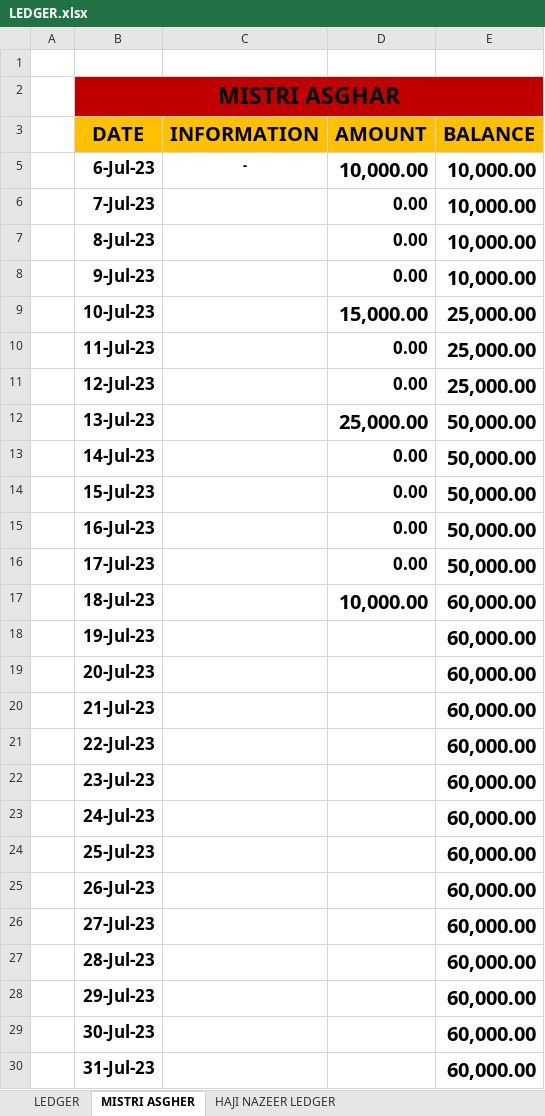
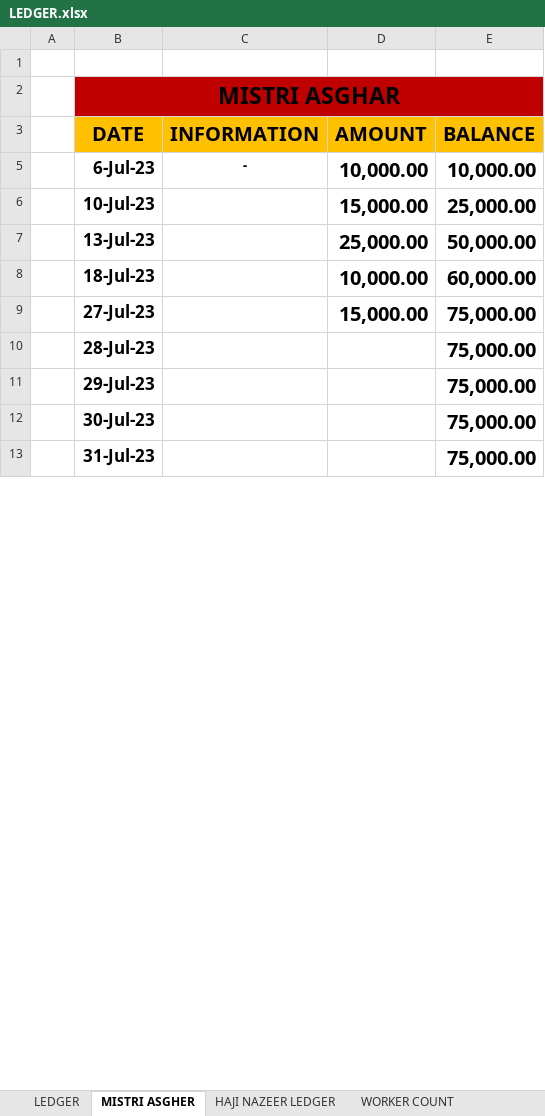
Before and after one commit to Mabbii/HouseContsructionLedger, an Excel workbook: LEDGER.xlsx, sheet MISTRI ASGHER, drawn as a sheet; only a part is shown; values as stored, in another font and other column widths than the file's, no borders; removed rows and columns are numbered as before the commit, all else as after; the diff covers the shown part only; the diff names each change by its address in the sheet, - before the commit and + after, or states it on an @@ line.

```diff
--- a/LEDGER.xlsx (sheet MISTRI ASGHER)
+++ b/LEDGER.xlsx (sheet MISTRI ASGHER)
+sheet tab: WORKER COUNT
-row 6:  | 7-Jul-23 |  | 0.00 | 10,000.00
-row 7:  | 8-Jul-23 |  | 0.00 | 10,000.00
-row 8:  | 9-Jul-23 |  | 0.00 | 10,000.00
-row 10:  | 11-Jul-23 |  | 0.00 | 25,000.00
-row 11:  | 12-Jul-23 |  | 0.00 | 25,000.00
-row 13:  | 14-Jul-23 |  | 0.00 | 50,000.00
-row 14:  | 15-Jul-23 |  | 0.00 | 50,000.00
-row 15:  | 16-Jul-23 |  | 0.00 | 50,000.00
-row 16:  | 17-Jul-23 |  | 0.00 | 50,000.00
-row 18:  | 19-Jul-23 |  |  | 60,000.00
-row 19:  | 20-Jul-23 |  |  | 60,000.00
-row 20:  | 21-Jul-23 |  |  | 60,000.00
-row 21:  | 22-Jul-23 |  |  | 60,000.00
-row 22:  | 23-Jul-23 |  |  | 60,000.00
-row 23:  | 24-Jul-23 |  |  | 60,000.00
-row 24:  | 25-Jul-23 |  |  | 60,000.00
-row 25:  | 26-Jul-23 |  |  | 60,000.00
-D9 (AMOUNT): (empty)
+D9 (AMOUNT): 15,000.00
-E9:E13 (BALANCE): 60,000.00
+E9:E13 (BALANCE): 75,000.00
```
Also changed, not shown: 33 removed rows and 1 edited cell elsewhere in this sheet, sheet HAJI NAZEER LEDGER, sheet LEDGER, formulas that keep their value.
